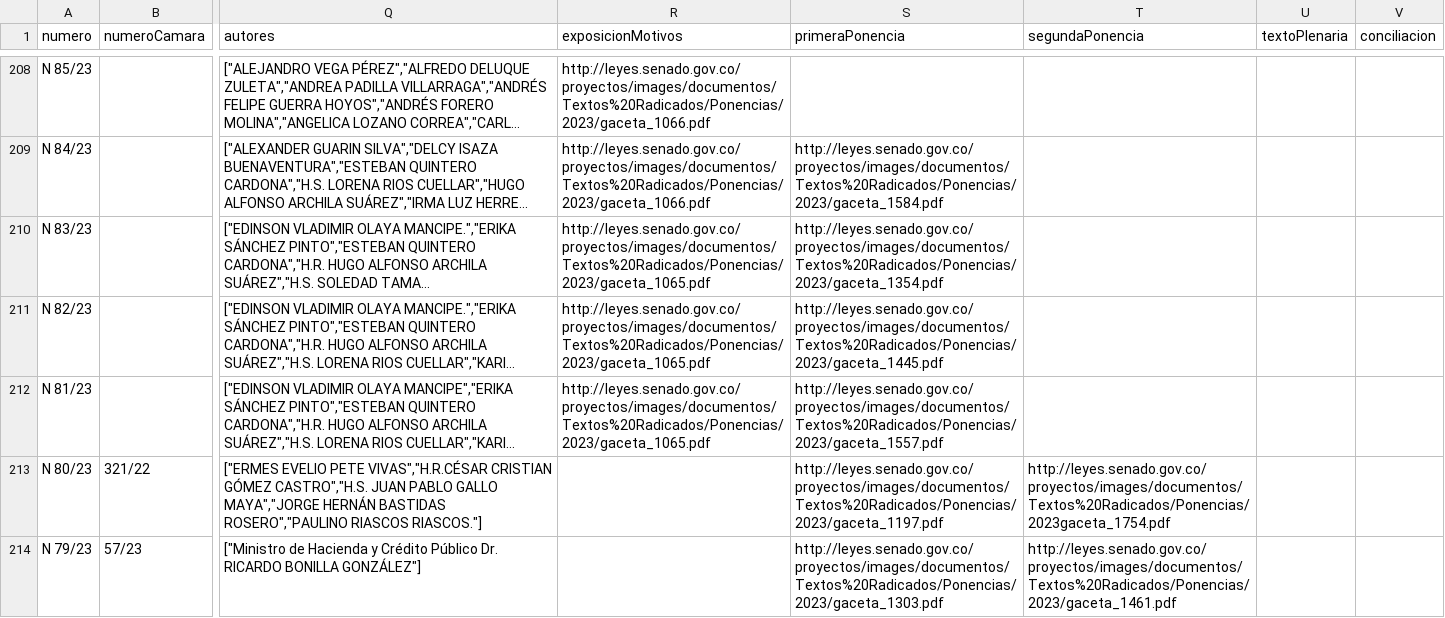
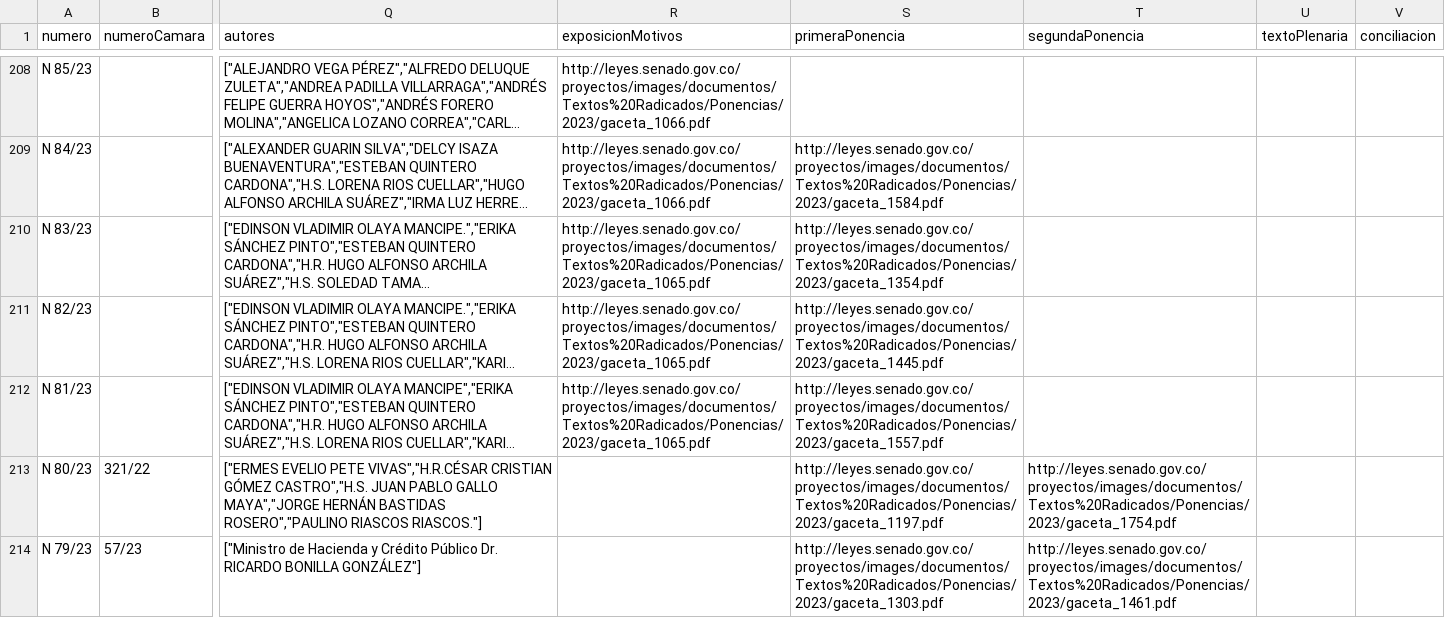
Before and after one commit to muniter/senado_crawler, a CSV file: output/data_2022-2026.csv, drawn as a sheet; only a part is shown, gaps mark what is left out; long unchanged cells end in …; the diff covers the shown part only; the diff names each change by its address in the sheet, - before the commit and + after, or states it on an @@ line.

```diff
--- a/output/data_2022-2026.csv
+++ b/output/data_2022-2026.csv
-T213 (segundaPonencia): http://leyes.senado.gov.co/proyectos/images/documentos/Textos%20Radicados/Ponencias/2023gaceta_1754.pdf
+T213 (segundaPonencia): http://leyes.senado.gov.co/proyectos/images/documentos/Textos%20Radicados/Ponencias/2023/gaceta_1754.pdf
```
Also changed, not shown: 13 edited cells elsewhere in this file, 2 other files.
